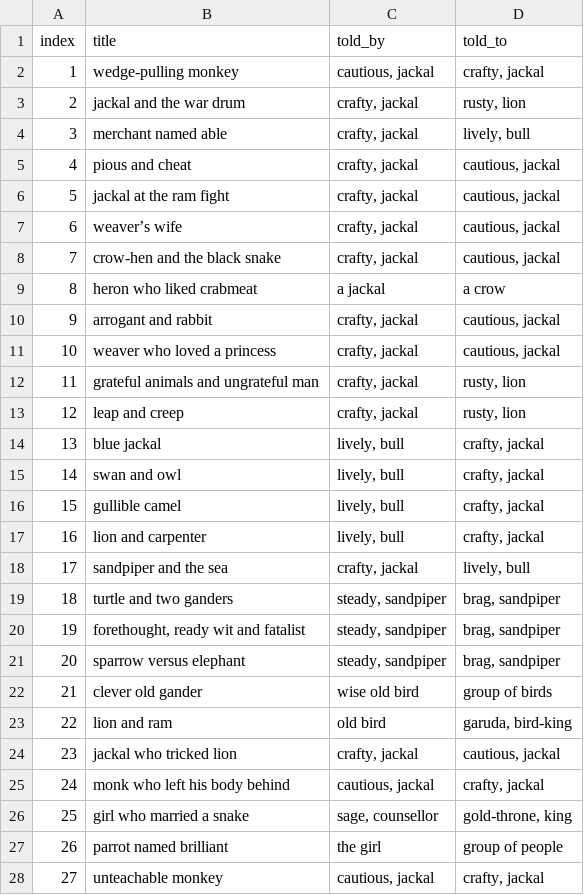
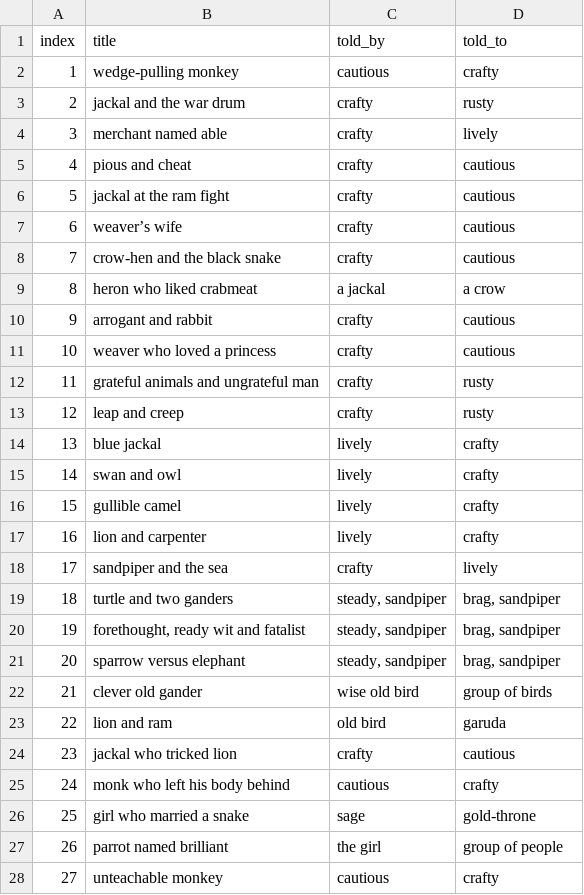
Before and after one commit to mskmoorthy/PancaTantra-Graph, a CSV file: src/panch/book-1.csv, drawn as a sheet; only a part is shown; the diff covers the shown part only.

Commit message:
cleanup told_by, told_to columns to only have Character names

```diff
--- a/src/panch/book-1.csv
+++ b/src/panch/book-1.csv
@@ -1,19 +1,19 @@
 index, title, told_by, told_to
-1,  "wedge-pulling monkey", "cautious, jackal", "crafty, jackal"
-2,  "jackal and the war drum", "crafty, jackal", "rusty, lion"
-3,  "merchant named able", "crafty, jackal", "lively, bull"
-4,  "pious and cheat", "crafty, jackal", "cautious, jackal"
-5,  "jackal at the ram fight", "crafty, jackal", "cautious, jackal"
-6,  "weaver’s wife", "crafty, jackal", "cautious, jackal"
-7,  "crow-hen and the black snake", "crafty, jackal", "cautious, jackal"
+1,  "wedge-pulling monkey", "cautious", "crafty"
+2,  "jackal and the war drum", "crafty", "rusty"
+3,  "merchant named able", "crafty", "lively"
+4,  "pious and cheat", "crafty", "cautious"
+5,  "jackal at the ram fight", "crafty", "cautious"
+6,  "weaver’s wife", "crafty", "cautious"
+7,  "crow-hen and the black snake", "crafty", "cautious"
 8,  "heron who liked crabmeat", "a jackal", "a crow"
-9,  "arrogant and rabbit", "crafty, jackal", "cautious, jackal"
-10, "weaver who loved a princess", "crafty, jackal", "cautious, jackal"
-11, "grateful animals and ungrateful man", "crafty, jackal", "rusty, lion"
-12, "leap and creep", "crafty, jackal", "rusty, lion"
-13, "blue jackal", "lively, bull", "crafty, jackal"
-14, "swan and owl", "lively, bull", "crafty, jackal"
-15, "gullible camel", "lively, bull", "crafty, jackal"
-16, "lion and carpenter", "lively, bull", "crafty, jackal"
-17, "sandpiper and the sea", "crafty, jackal", "lively, bull"
+9,  "arrogant and rabbit", "crafty", "cautious"
+10, "weaver who loved a princess", "crafty", "cautious"
+11, "grateful animals and ungrateful man", "crafty", "rusty"
+12, "leap and creep", "crafty", "rusty"
+13, "blue jackal", "lively", "crafty"
+14, "swan and owl", "lively", "crafty"
+15, "gullible camel", "lively", "crafty"
+16, "lion and carpenter", "lively", "crafty"
+17, "sandpiper and the sea", "crafty", "lively"
 18, "turtle and two ganders", "steady, sandpiper", "brag, sandpiper"
@@ -22,7 +22,7 @@ index, title, told_by, told_to
 21, "clever old gander", "wise old bird", "group of birds"
-22, "lion and ram", "old bird", "garuda, bird-king"
-23, "jackal who tricked lion", "crafty, jackal", "cautious, jackal"
-24, "monk who left his body behind", "cautious, jackal", "crafty, jackal"
-25, "girl who married a snake", "sage, counsellor", "gold-throne, king"
+22, "lion and ram", "old bird", "garuda"
+23, "jackal who tricked lion", "crafty", "cautious"
+24, "monk who left his body behind", "cautious", "crafty"
+25, "girl who married a snake", "sage", "gold-throne"
 26, "parrot named brilliant", "the girl", "group of people"
-27, "unteachable monkey", "cautious, jackal", "crafty, jackal"
+27, "unteachable monkey", "cautious", "crafty"
```
Also changed, not shown: 10 edited cells elsewhere in this file.
